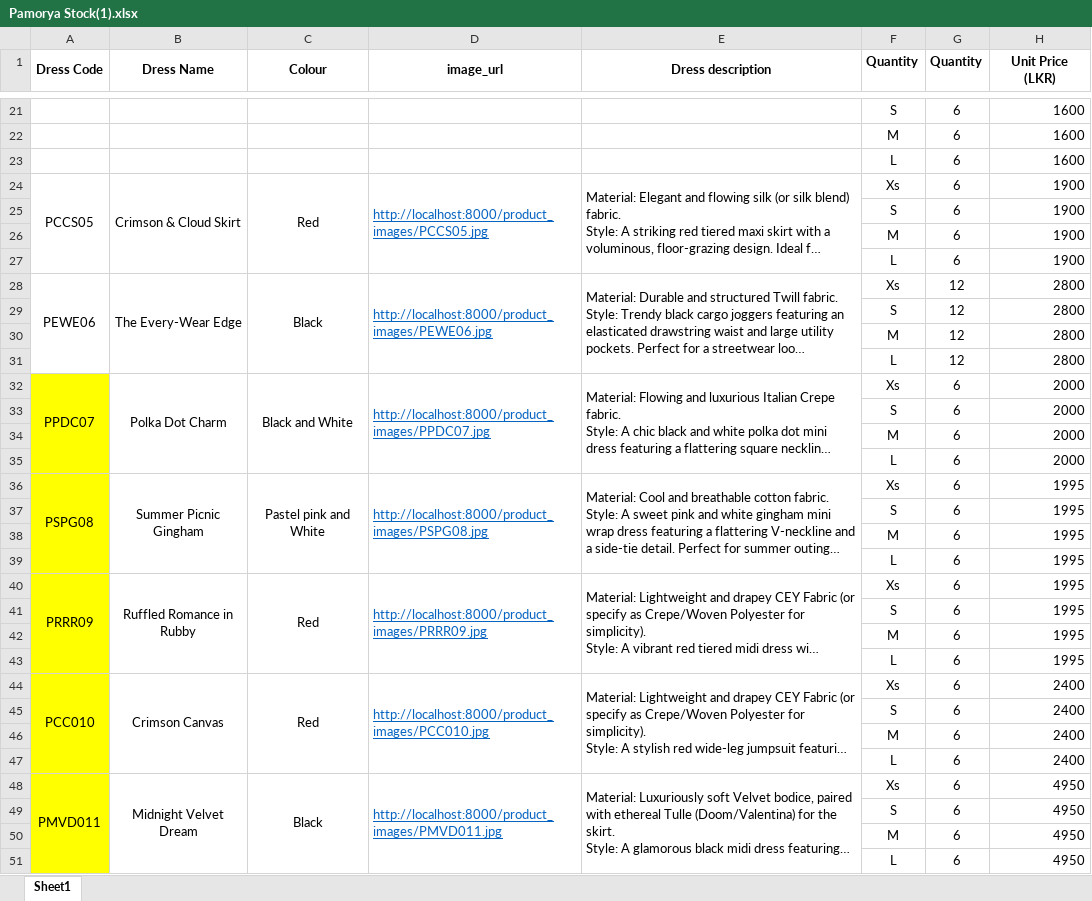
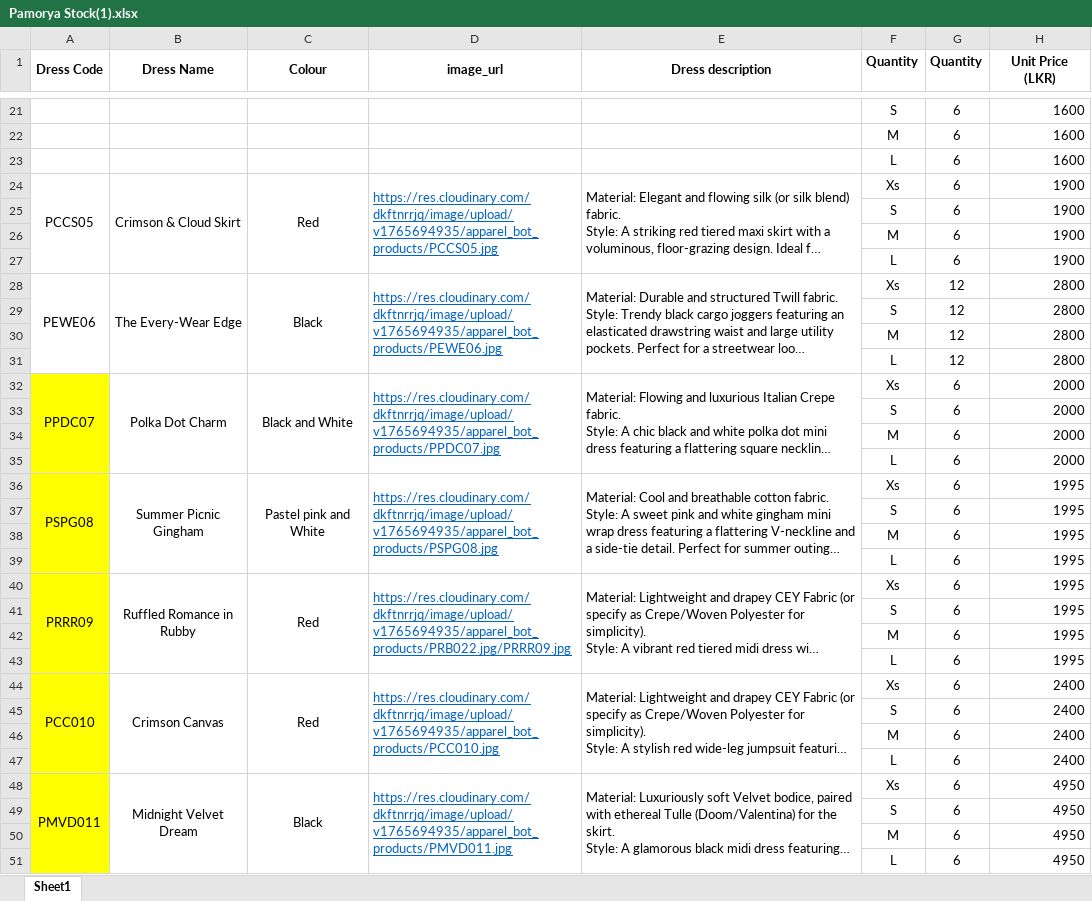
Before and after one commit to Viraj97-SL/apparel-agent-backend, an Excel workbook: Pamorya Stock(1).xlsx, sheet Sheet1, drawn as a sheet; only a part is shown, gaps mark what is left out; long unchanged cells end in …; values as stored, in another font and other column widths than the file's, no borders; the diff covers the shown part only; the diff names each change by its address in the sheet, - before the commit and + after, or states it on an @@ line.

Commit message:
Update Excel with correct images and force re-seed

```diff
--- a/Pamorya Stock(1).xlsx (sheet Sheet1)
+++ b/Pamorya Stock(1).xlsx (sheet Sheet1)
-D24 (image_url): http://localhost:8000/product_images/PCCS05.jpg
+D24 (image_url): https://res.cloudinary.com/dkftnrrjq/image/upload/v1765694935/apparel_bot_products/PCCS05.jpg
-D28 (image_url): http://localhost:8000/product_images/PEWE06.jpg
+D28 (image_url): https://res.cloudinary.com/dkftnrrjq/image/upload/v1765694935/apparel_bot_products/PEWE06.jpg
-D32 (image_url): http://localhost:8000/product_images/PPDC07.jpg
+D32 (image_url): https://res.cloudinary.com/dkftnrrjq/image/upload/v1765694935/apparel_bot_products/PPDC07.jpg
-D36 (image_url): http://localhost:8000/product_images/PSPG08.jpg
+D36 (image_url): https://res.cloudinary.com/dkftnrrjq/image/upload/v1765694935/apparel_bot_products/PSPG08.jpg
-D40 (image_url): http://localhost:8000/product_images/PRRR09.jpg
+D40 (image_url): https://res.cloudinary.com/dkftnrrjq/image/upload/v1765694935/apparel_bot_products/PRB022.jpg/PRRR09.jpg
-D44 (image_url): http://localhost:8000/product_images/PCC010.jpg
+D44 (image_url): https://res.cloudinary.com/dkftnrrjq/image/upload/v1765694935/apparel_bot_products/PCC010.jpg
-D48 (image_url): http://localhost:8000/product_images/PMVD011.jpg
+D48 (image_url): https://res.cloudinary.com/dkftnrrjq/image/upload/v1765694935/apparel_bot_products/PMVD011.jpg
```
Also changed, not shown: 16 edited cells elsewhere in this sheet, 1 other file.
